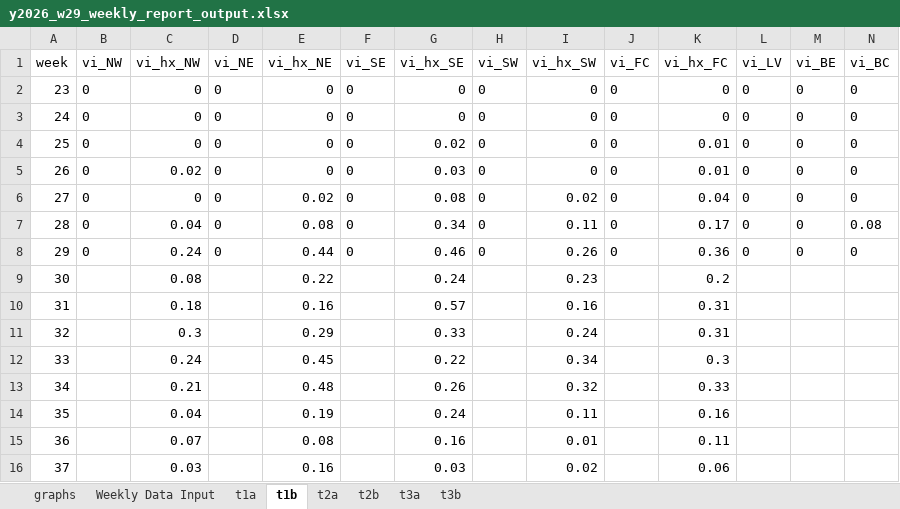
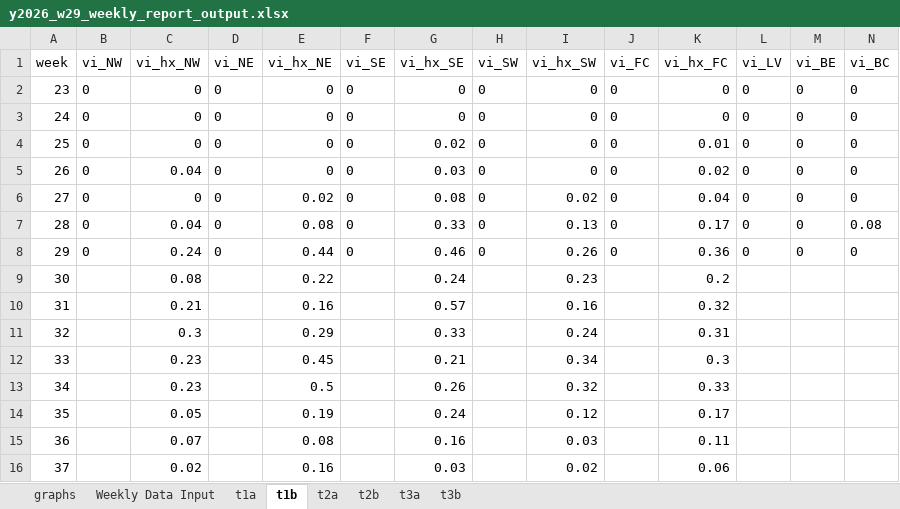
Before and after one commit to rtobiaskoch/wnv-ss-wkly_report, an Excel workbook: 3_output/2026/w29/y2026_w29_weekly_report_output.xlsx, sheet t1b, drawn as a sheet; values as stored, in another font and other column widths than the file's, no borders; the diff names each change by its address in the sheet, - before the commit and + after, or states it on an @@ line.

```diff
--- a/3_output/2026/w29/y2026_w29_weekly_report_output.xlsx (sheet t1b)
+++ b/3_output/2026/w29/y2026_w29_weekly_report_output.xlsx (sheet t1b)
-C5 (vi_hx_NW): 0.02
+C5 (vi_hx_NW): 0.04
-K5 (vi_hx_FC): 0.01
+K5 (vi_hx_FC): 0.02
-G7 (vi_hx_SE): 0.34
+G7 (vi_hx_SE): 0.33
-I7 (vi_hx_SW): 0.11
+I7 (vi_hx_SW): 0.13
-C10 (vi_hx_NW): 0.18
+C10 (vi_hx_NW): 0.21
-K10 (vi_hx_FC): 0.31
+K10 (vi_hx_FC): 0.32
-C12 (vi_hx_NW): 0.24
+C12 (vi_hx_NW): 0.23
-G12 (vi_hx_SE): 0.22
+G12 (vi_hx_SE): 0.21
-C13 (vi_hx_NW): 0.21
+C13 (vi_hx_NW): 0.23
-E13 (vi_hx_NE): 0.48
+E13 (vi_hx_NE): 0.5
-C14 (vi_hx_NW): 0.04
+C14 (vi_hx_NW): 0.05
-I14 (vi_hx_SW): 0.11
+I14 (vi_hx_SW): 0.12
-K14 (vi_hx_FC): 0.16
+K14 (vi_hx_FC): 0.17
-I15 (vi_hx_SW): 0.01
+I15 (vi_hx_SW): 0.03
-C16 (vi_hx_NW): 0.03
+C16 (vi_hx_NW): 0.02
```
Also changed, not shown: sheet graphs, sheet t3b, 59 other files.
